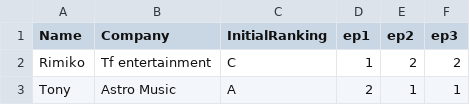
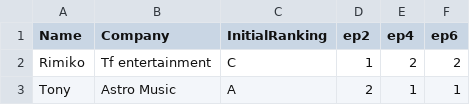
Before and after one commit to adriflame/ywys3, a CSV file: ywys3.csv, drawn as a sheet; only a part is shown.

Commit message:
changing columns again

```diff
--- a/ywys3.csv
+++ b/ywys3.csv
@@ -1,2 +1,2 @@
-Name,Company,InitialRanking,ep1,ep2,ep3
+Name,Company,InitialRanking,ep2,ep4,ep6
 Rimiko,Tf entertainment,C,1,2,2
```
Also changed, not shown: 1 other file.
